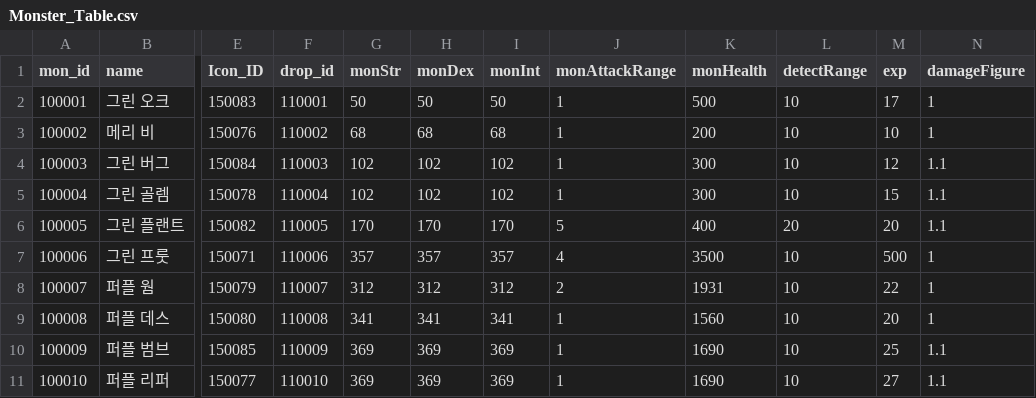
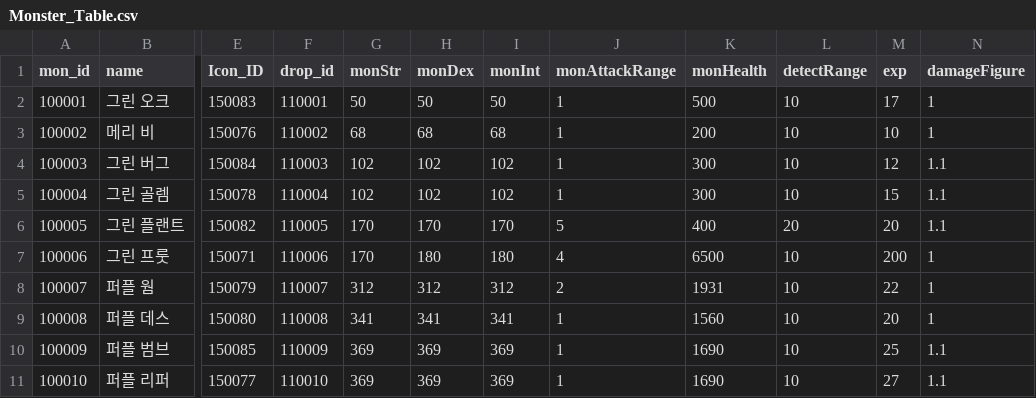
Before and after one commit to rockdo4/g1playground, a CSV file: Assets/Resources/DataTables/Monster_Table.csv, drawn as a sheet; only a part is shown, gaps mark what is left out; the diff names each change by its address in the sheet, - before the commit and + after, or states it on an @@ line.

```diff
--- a/Assets/Resources/DataTables/Monster_Table.csv
+++ b/Assets/Resources/DataTables/Monster_Table.csv
-G7 (monStr): 357
+G7 (monStr): 170
-H7 (monDex): 357
+H7 (monDex): 180
-I7 (monInt): 357
+I7 (monInt): 180
-K7 (monHealth): 3500
+K7 (monHealth): 6500
-M7 (exp): 500
+M7 (exp): 200
```
Also changed, not shown: 6 other files.
